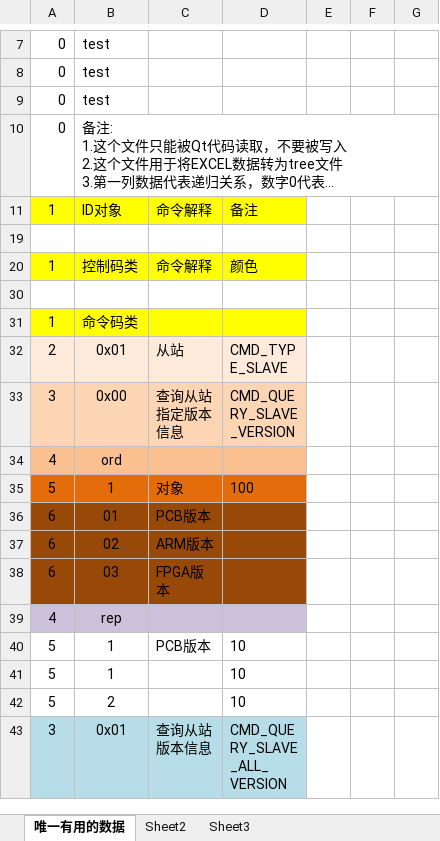
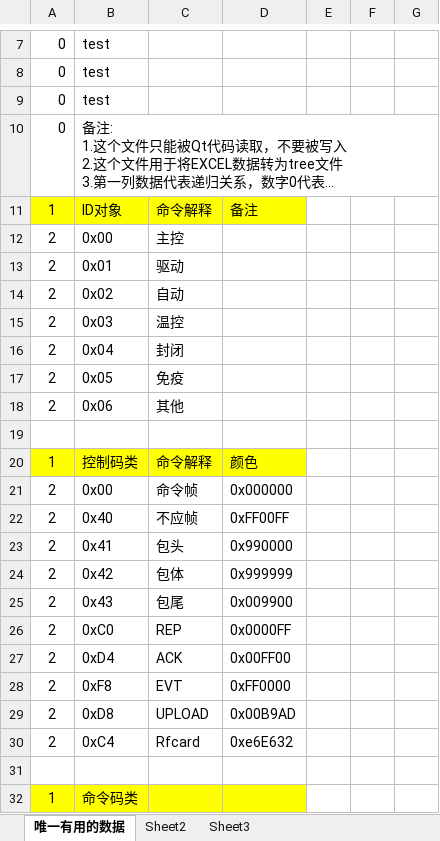
Before and after one commit to zhenghello/QTobj, an Excel workbook: d190104_sshCan/outRelease/config/canExplain.xlsx, sheet 唯一有用的数据, drawn as a sheet; only a part is shown, gaps mark what is left out; the shorter side is filled out with more unchanged rows; long unchanged cells end in …; values as stored, in another font and other column widths than the file's, no borders; the diff covers the shown part only; the diff names each change by its address in the sheet, - before the commit and + after, or states it on an @@ line.

```diff
--- a/d190104_sshCan/outRelease/config/canExplain.xlsx (sheet 唯一有用的数据)
+++ b/d190104_sshCan/outRelease/config/canExplain.xlsx (sheet 唯一有用的数据)
@@ row 12 unhidden: 2 | 0x00 | 主控 @@
@@ row 13 unhidden: 2 | 0x01 | 驱动 @@
@@ row 14 unhidden: 2 | 0x02 | 自动 @@
@@ row 15 unhidden: 2 | 0x03 | 温控 @@
@@ row 16 unhidden: 2 | 0x04 | 封闭 @@
@@ row 17 unhidden: 2 | 0x05 | 免疫 @@
@@ row 18 unhidden: 2 | 0x06 | 其他 @@
@@ row 21 unhidden: 2 | 0x00 | 命令帧 | 0x000000 @@
@@ row 22 unhidden: 2 | 0x40 | 不应帧 | 0xFF00FF @@
@@ row 23 unhidden: 2 | 0x41 | 包头 | 0x990000 @@
@@ row 24 unhidden: 2 | 0x42 | 包体 | 0x999999 @@
@@ row 25 unhidden: 2 | 0x43 | 包尾 | 0x009900 @@
@@ row 26 unhidden: 2 | 0xC0 | REP | 0x0000FF @@
@@ row 27 unhidden: 2 | 0xD4 | ACK | 0x00FF00 @@
@@ row 28 unhidden: 2 | 0xF8 | EVT | 0xFF0000 @@
@@ row 29 unhidden: 2 | 0xD8 | UPLOAD | 0x00B9AD @@
+row 30: 2 | 0xC4 | Rfcard | 0xe6E632
```
Also changed, not shown: 50 added rows, 40 removed rows, 2 moved rows and 83 hidden or unhidden rows elsewhere in this sheet, 7 other files.
